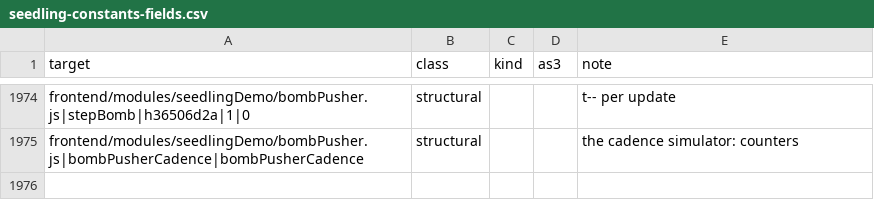
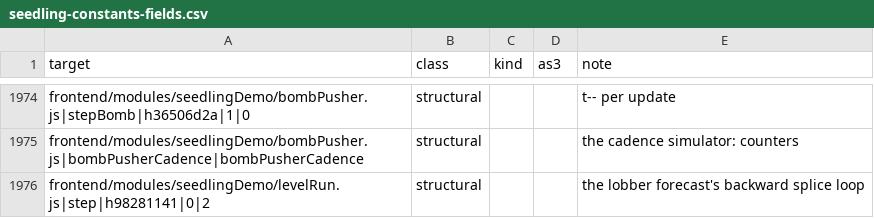
Before and after one commit to PeerInfinity/Archipelago-CC, a CSV file: scripts/procgen/seedling-constants-fields.csv, drawn as a sheet; only a part is shown, gaps mark what is left out.

```diff
--- a/scripts/procgen/seedling-constants-fields.csv
+++ b/scripts/procgen/seedling-constants-fields.csv
@@ -1975 +1975,2 @@ frontend/modules/seedlingDemo/bombPusher.js|stepBomb|h36506d2a|1|0,structural,,,
 frontend/modules/seedlingDemo/bombPusher.js|bombPusherCadence|bombPusherCadence,structural,,,the cadence simulator: counters
+frontend/modules/seedlingDemo/levelRun.js|step|h98281141|0|2,structural,,,the lobber forecast's backward splice loop
```
Also changed, not shown: 8 other files.
